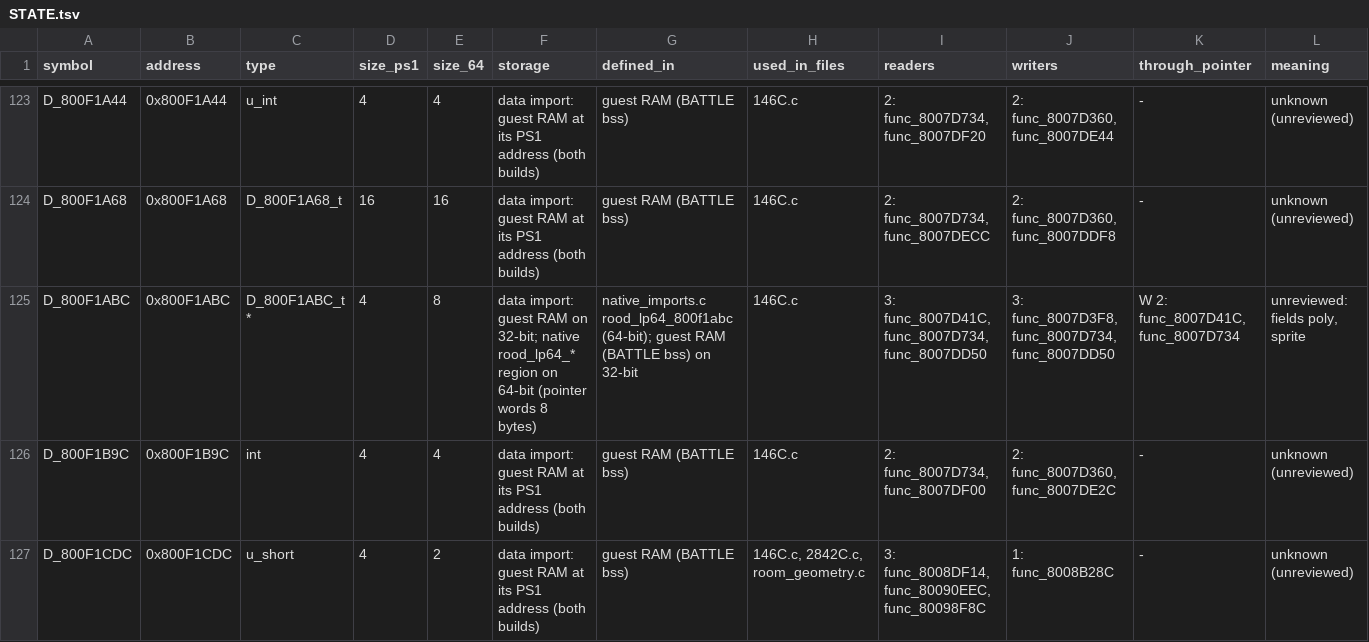
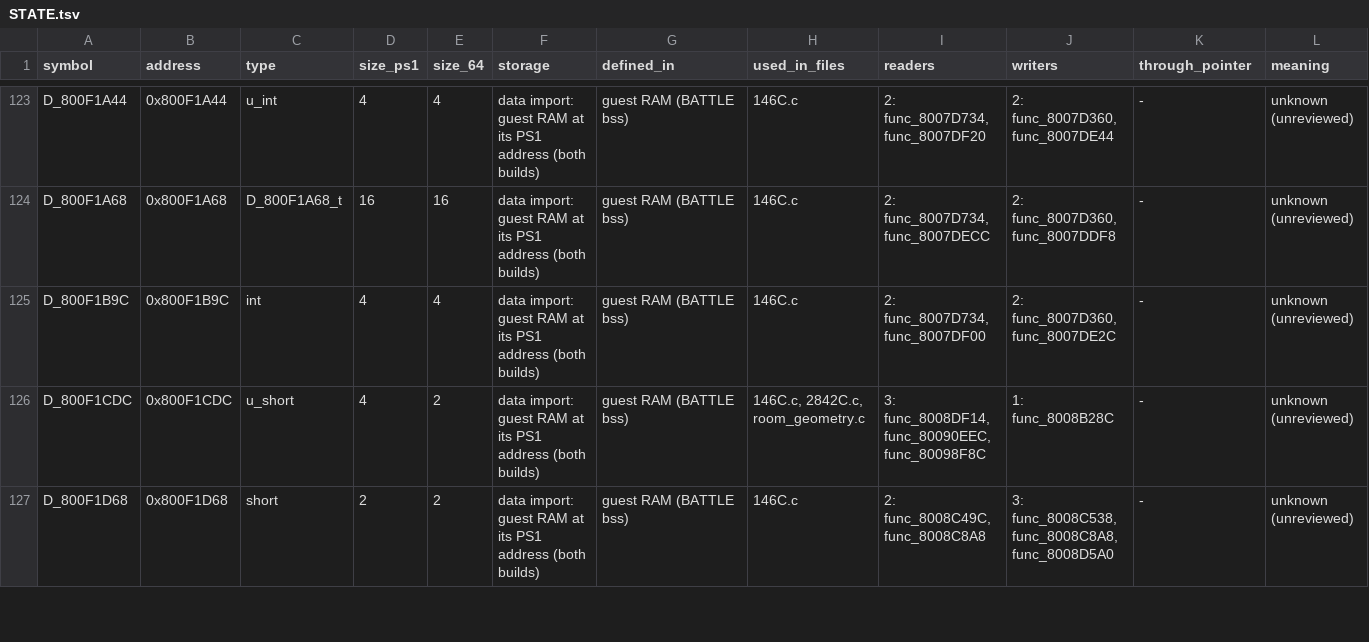
Before and after one commit to noprompt/rood-boi, a TSV file: pc/docs/porting/battle/STATE.tsv, drawn as a sheet; only a part is shown, gaps mark what is left out; the shorter side is filled out with more unchanged rows; rows hold the shown columns only; the diff names each change by its address in the sheet, - before the commit and + after, or states it on an @@ line.

```diff
--- a/pc/docs/porting/battle/STATE.tsv
+++ b/pc/docs/porting/battle/STATE.tsv
-row 125: D_800F1ABC | 0x800F1ABC | D_800F1ABC_t * | 4 | 8 | data import: guest RAM on 32-bit; native rood_lp64_* region on 64-bit (pointer words 8 bytes) | native_imports.c rood_lp64_800f1abc (64-bit); guest RAM (BATTLE bss) on 32-bit | 146C.c | 3: func_8007D41C, func_8007D734, func_8007DD50 | 3: func_8007D3F8, func_8007D734, func_8007DD50 | W 2: func_8007D41C, func_8007D734 | unreviewed: fields poly, sprite
```
Also changed, not shown: 15 other files.
